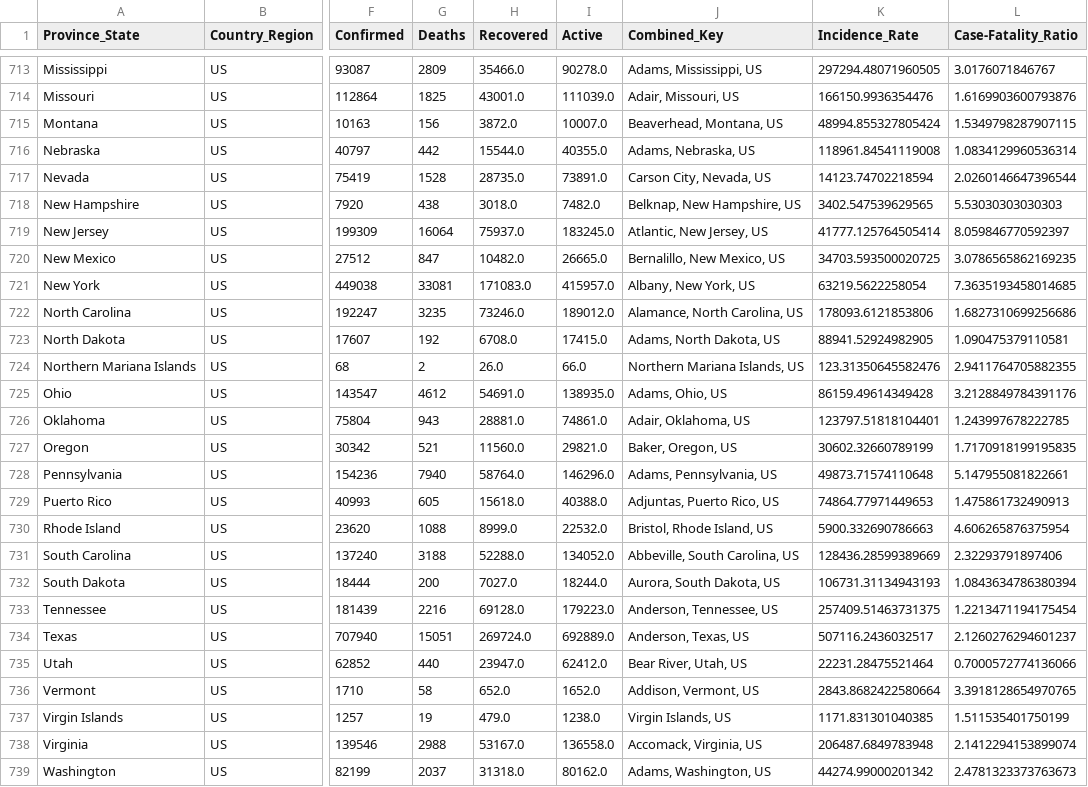
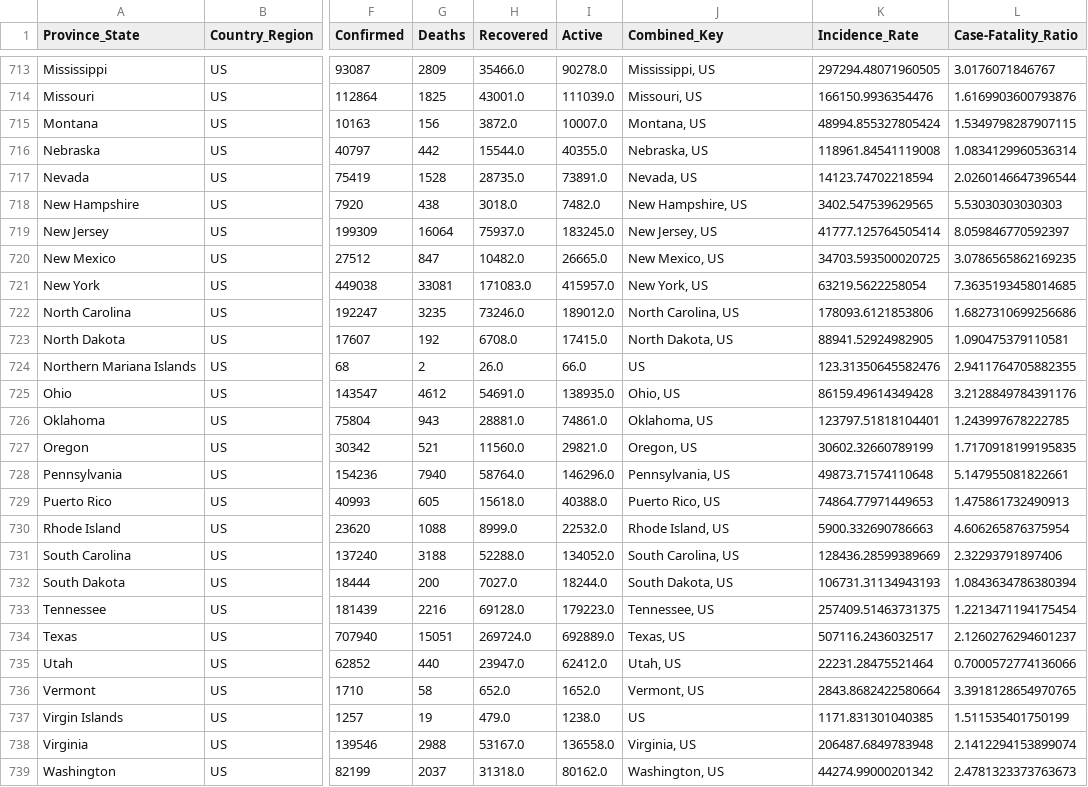
Before and after one commit to JCODEPENG/MileStone-3-Cmpt-459, a CSV file: results/transformed_location.csv, drawn as a sheet; only a part is shown, gaps mark what is left out; the diff covers the shown part only; the diff names each change by its address in the sheet, - before the commit and + after, or states it on an @@ line.

Commit message:
fix combined_key for transformed location

```diff
--- a/results/transformed_location.csv
+++ b/results/transformed_location.csv
-J713 (Combined_Key): Adams, Mississippi, US
+J713 (Combined_Key): Mississippi, US
-J714 (Combined_Key): Adair, Missouri, US
+J714 (Combined_Key): Missouri, US
-J715 (Combined_Key): Beaverhead, Montana, US
+J715 (Combined_Key): Montana, US
-J716 (Combined_Key): Adams, Nebraska, US
+J716 (Combined_Key): Nebraska, US
-J717 (Combined_Key): Carson City, Nevada, US
+J717 (Combined_Key): Nevada, US
-J718 (Combined_Key): Belknap, New Hampshire, US
+J718 (Combined_Key): New Hampshire, US
-J719 (Combined_Key): Atlantic, New Jersey, US
+J719 (Combined_Key): New Jersey, US
-J720 (Combined_Key): Bernalillo, New Mexico, US
+J720 (Combined_Key): New Mexico, US
-J721 (Combined_Key): Albany, New York, US
+J721 (Combined_Key): New York, US
-J722 (Combined_Key): Alamance, North Carolina, US
+J722 (Combined_Key): North Carolina, US
-J723 (Combined_Key): Adams, North Dakota, US
+J723 (Combined_Key): North Dakota, US
-J724 (Combined_Key): Northern Mariana Islands, US
+J724 (Combined_Key): US
-J725 (Combined_Key): Adams, Ohio, US
+J725 (Combined_Key): Ohio, US
-J726 (Combined_Key): Adair, Oklahoma, US
+J726 (Combined_Key): Oklahoma, US
-J727 (Combined_Key): Baker, Oregon, US
+J727 (Combined_Key): Oregon, US
-J728 (Combined_Key): Adams, Pennsylvania, US
+J728 (Combined_Key): Pennsylvania, US
-J729 (Combined_Key): Adjuntas, Puerto Rico, US
+J729 (Combined_Key): Puerto Rico, US
-J730 (Combined_Key): Bristol, Rhode Island, US
+J730 (Combined_Key): Rhode Island, US
-J731 (Combined_Key): Abbeville, South Carolina, US
+J731 (Combined_Key): South Carolina, US
-J732 (Combined_Key): Aurora, South Dakota, US
+J732 (Combined_Key): South Dakota, US
-J733 (Combined_Key): Anderson, Tennessee, US
+J733 (Combined_Key): Tennessee, US
-J734 (Combined_Key): Anderson, Texas, US
+J734 (Combined_Key): Texas, US
-J735 (Combined_Key): Bear River, Utah, US
+J735 (Combined_Key): Utah, US
-J736 (Combined_Key): Addison, Vermont, US
+J736 (Combined_Key): Vermont, US
-J737 (Combined_Key): Virgin Islands, US
+J737 (Combined_Key): US
-J738 (Combined_Key): Accomack, Virginia, US
+J738 (Combined_Key): Virginia, US
-J739 (Combined_Key): Adams, Washington, US
+J739 (Combined_Key): Washington, US
```
Also changed, not shown: 30 edited cells elsewhere in this file, 1 other file.
